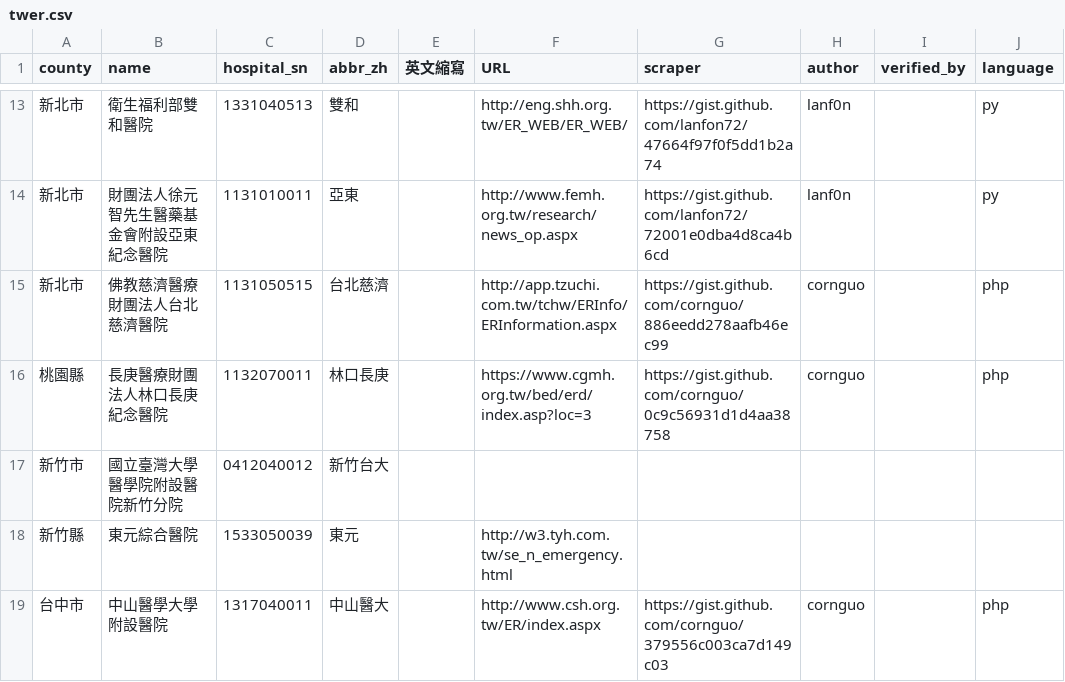
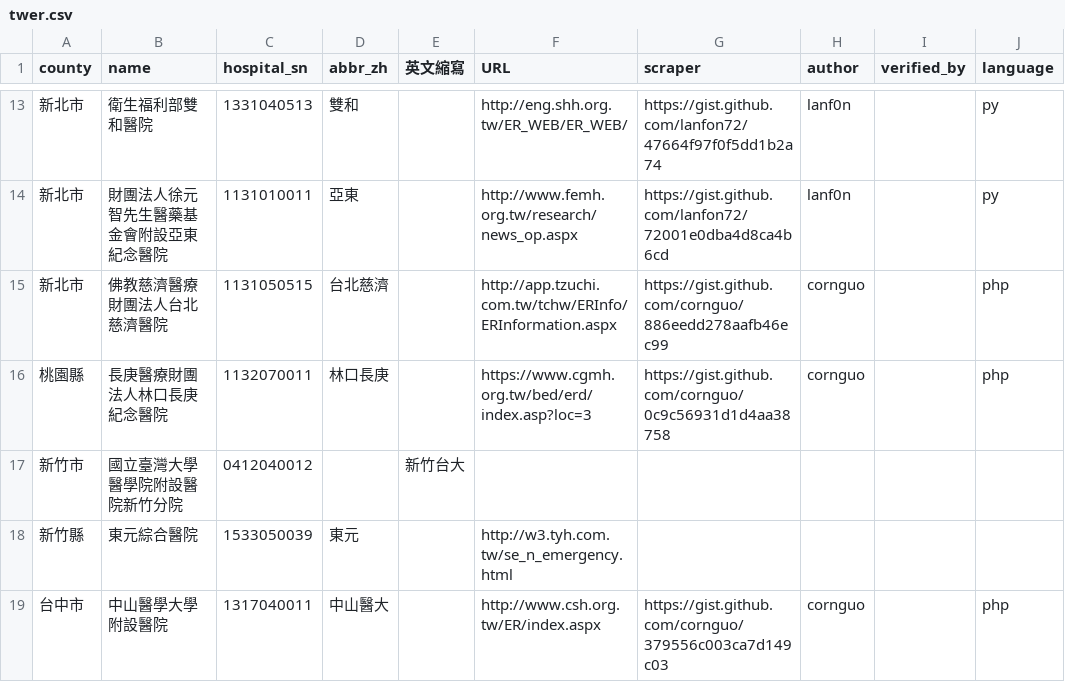
Before and after one commit to g0v/er.mohw, a CSV file: twer.csv, drawn as a sheet; only a part is shown, gaps mark what is left out; the diff names each change by its address in the sheet, - before the commit and + after, or states it on an @@ line.

Commit message:
Update twer.csv

```diff
--- a/twer.csv
+++ b/twer.csv
-D17 (abbr_zh): 新竹台大
+D17 (abbr_zh): (empty)
-E17 (英文縮寫): (empty)
+E17 (英文縮寫): 新竹台大
```
